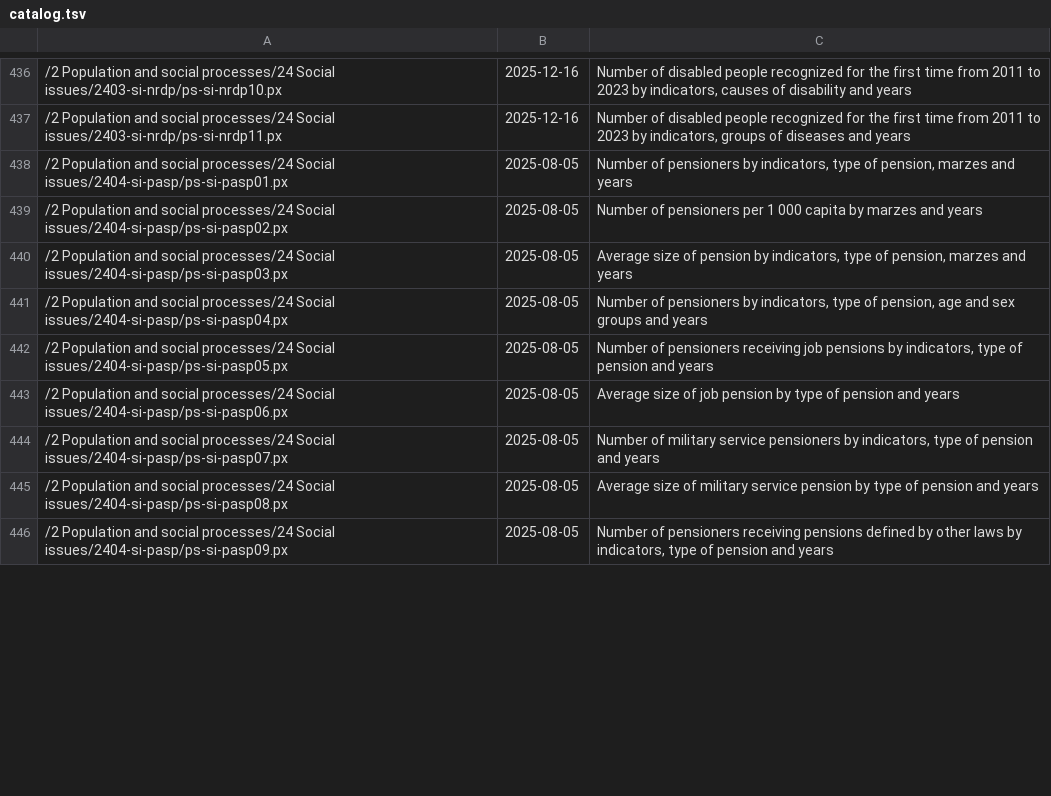
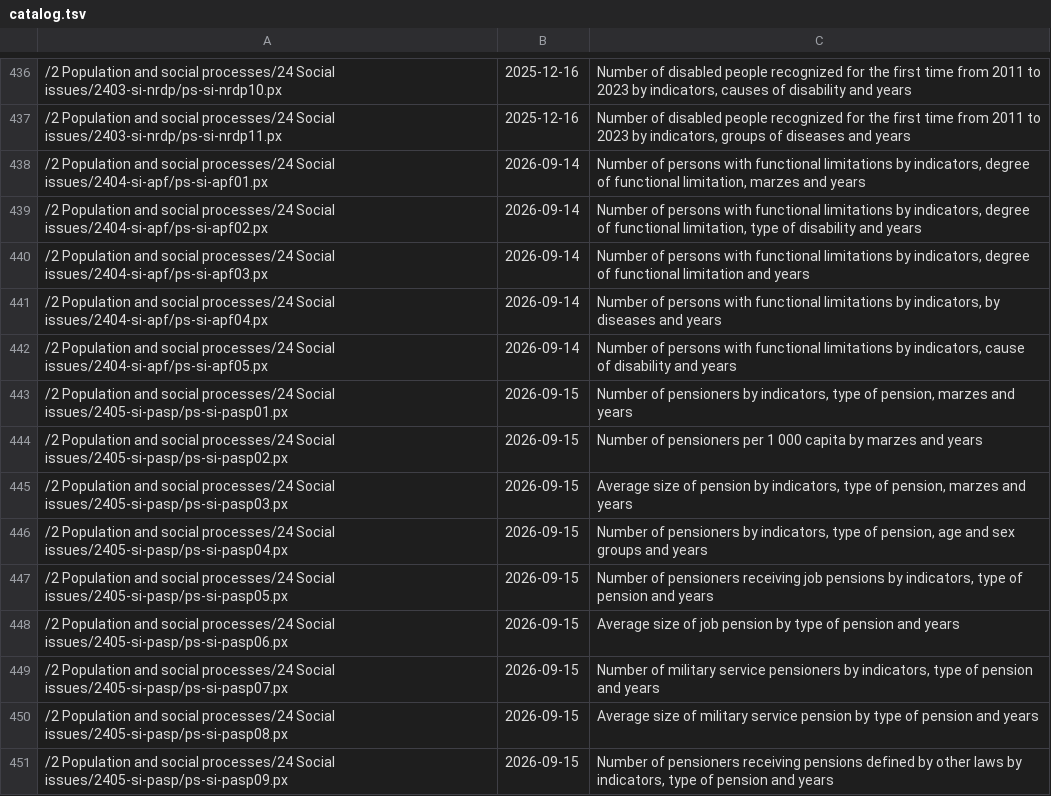
Before and after one commit to mheryerznkanyan/armstat-mcp, a TSV file: src/catalog.tsv, drawn as a sheet; only a part is shown, gaps mark what is left out; the diff covers the shown part only.

```diff
--- a/src/catalog.tsv
+++ b/src/catalog.tsv
@@ -437,10 +437,15 @@
 /2 Population and social processes/24 Social issues/2403-si-nrdp/ps-si-nrdp11.px	2025-12-16	Number of disabled people recognized for the first time from 2011 to 2023 by indicators, groups of diseases and years
-/2 Population and social processes/24 Social issues/2404-si-pasp/ps-si-pasp01.px	2025-08-05	Number of pensioners by indicators, type of pension, marzes and years
-/2 Population and social processes/24 Social issues/2404-si-pasp/ps-si-pasp02.px	2025-08-05	Number of pensioners per 1 000 capita by marzes and years
-/2 Population and social processes/24 Social issues/2404-si-pasp/ps-si-pasp03.px	2025-08-05	Average size of pension by indicators, type of pension, marzes and years
-/2 Population and social processes/24 Social issues/2404-si-pasp/ps-si-pasp04.px	2025-08-05	Number of pensioners by indicators, type of pension, age and sex groups and years
-/2 Population and social processes/24 Social issues/2404-si-pasp/ps-si-pasp05.px	2025-08-05	Number of pensioners receiving job pensions by indicators, type of pension and years
-/2 Population and social processes/24 Social issues/2404-si-pasp/ps-si-pasp06.px	2025-08-05	Average size of job pension by type of pension and years
-/2 Population and social processes/24 Social issues/2404-si-pasp/ps-si-pasp07.px	2025-08-05	Number of military service pensioners by indicators, type of pension and years
-/2 Population and social processes/24 Social issues/2404-si-pasp/ps-si-pasp08.px	2025-08-05	Average size of military service pension by type of pension and years
-/2 Population and social processes/24 Social issues/2404-si-pasp/ps-si-pasp09.px	2025-08-05	Number of pensioners receiving pensions defined by other laws by indicators, type of pension and years
+/2 Population and social processes/24 Social issues/2404-si-apf/ps-si-apf01.px	2026-09-14	Number of persons with functional limitations by indicators, degree of functional limitation, marzes and years
+/2 Population and social processes/24 Social issues/2404-si-apf/ps-si-apf02.px	2026-09-14	Number of persons with functional limitations by indicators, degree of functional limitation, type of disability and years
+/2 Population and social processes/24 Social issues/2404-si-apf/ps-si-apf03.px	2026-09-14	Number of persons with functional limitations by indicators, degree of functional limitation and years
+/2 Population and social processes/24 Social issues/2404-si-apf/ps-si-apf04.px	2026-09-14	Number of persons with functional limitations by indicators, by diseases and years
+/2 Population and social processes/24 Social issues/2404-si-apf/ps-si-apf05.px	2026-09-14	Number of persons with functional limitations by indicators, cause of disability and years
+/2 Population and social processes/24 Social issues/2405-si-pasp/ps-si-pasp01.px	2026-09-15	Number of pensioners by indicators, type of pension, marzes and years
+/2 Population and social processes/24 Social issues/2405-si-pasp/ps-si-pasp02.px	2026-09-15	Number of pensioners per 1 000 capita by marzes and years
+/2 Population and social processes/24 Social issues/2405-si-pasp/ps-si-pasp03.px	2026-09-15	Average size of pension by indicators, type of pension, marzes and years
+/2 Population and social processes/24 Social issues/2405-si-pasp/ps-si-pasp04.px	2026-09-15	Number of pensioners by indicators, type of pension, age and sex groups and years
+/2 Population and social processes/24 Social issues/2405-si-pasp/ps-si-pasp05.px	2026-09-15	Number of pensioners receiving job pensions by indicators, type of pension and years
+/2 Population and social processes/24 Social issues/2405-si-pasp/ps-si-pasp06.px	2026-09-15	Average size of job pension by type of pension and years
+/2 Population and social processes/24 Social issues/2405-si-pasp/ps-si-pasp07.px	2026-09-15	Number of military service pensioners by indicators, type of pension and years
+/2 Population and social processes/24 Social issues/2405-si-pasp/ps-si-pasp08.px	2026-09-15	Average size of military service pension by type of pension and years
+/2 Population and social processes/24 Social issues/2405-si-pasp/ps-si-pasp09.px	2026-09-15	Number of pensioners receiving pensions defined by other laws by indicators, type of pension and years
```
Also changed, not shown: 152 edited cells elsewhere in this file.
